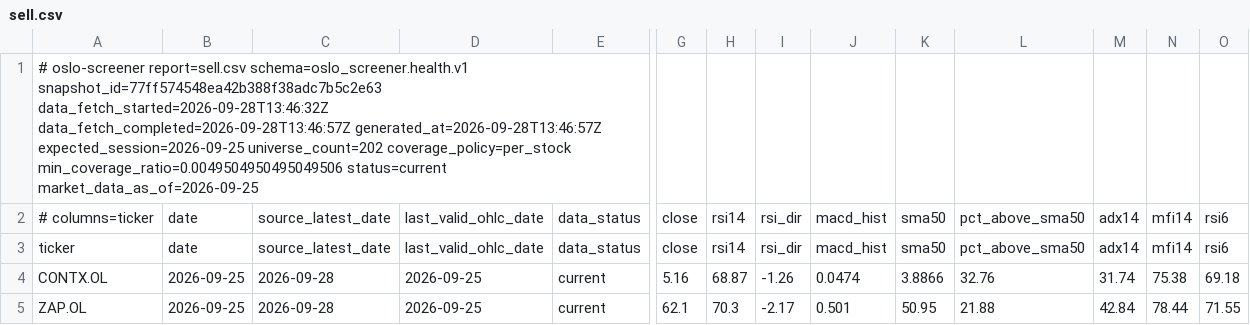
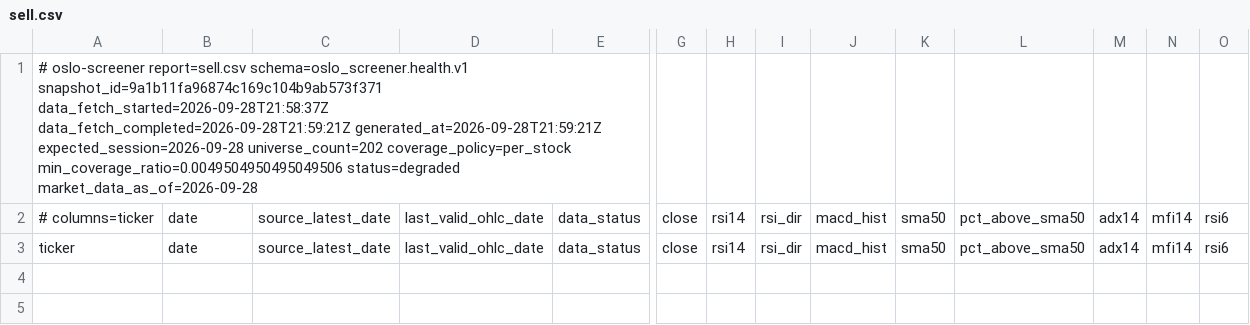
Before and after one commit to keresell-coder/oslo-screener, a CSV file: sell.csv, drawn as a sheet; only a part is shown, gaps mark what is left out; rows hold the shown columns only; the diff names each change by its address in the sheet, - before the commit and + after, or states it on an @@ line.

```diff
--- a/sell.csv
+++ b/sell.csv
-A1: …report=sell.csv schema=oslo_screener.health.v1 snapshot_id=77ff574548ea42b388f38adc7b5c2e63 data_fetch_started=2026-09-28T13:46:32Z data_fetch_completed=2026-09-28T13:46:57Z generated_at=2026-09-28T13:46:57Z expected_session=2026-09-25 universe_count=202 coverage_policy=per_stock min_coverage_ratio=0.0049504950495049506 status=current market_data_as_of=2026-09-25
+A1: …report=sell.csv schema=oslo_screener.health.v1 snapshot_id=9a1b11fa96874c169c104b9ab573f371 data_fetch_started=2026-09-28T21:58:37Z data_fetch_completed=2026-09-28T21:59:21Z generated_at=2026-09-28T21:59:21Z expected_session=2026-09-28 universe_count=202 coverage_policy=per_stock min_coverage_ratio=0.0049504950495049506 status=degraded market_data_as_of=2026-09-28
-row 4: CONTX.OL | 2026-09-25 | 2026-09-28 | 2026-09-25 | current | 5.16 | 68.87 | -1.26 | 0.0474 | 3.8866 | 32.76 | 31.74 | 75.38 | 69.18
-row 5: ZAP.OL | 2026-09-25 | 2026-09-28 | 2026-09-25 | current | 62.1 | 70.3 | -2.17 | 0.501 | 50.95 | 21.88 | 42.84 | 78.44 | 71.55
```
Also changed, not shown: buy.csv, signals_only.csv, 6 other files.
